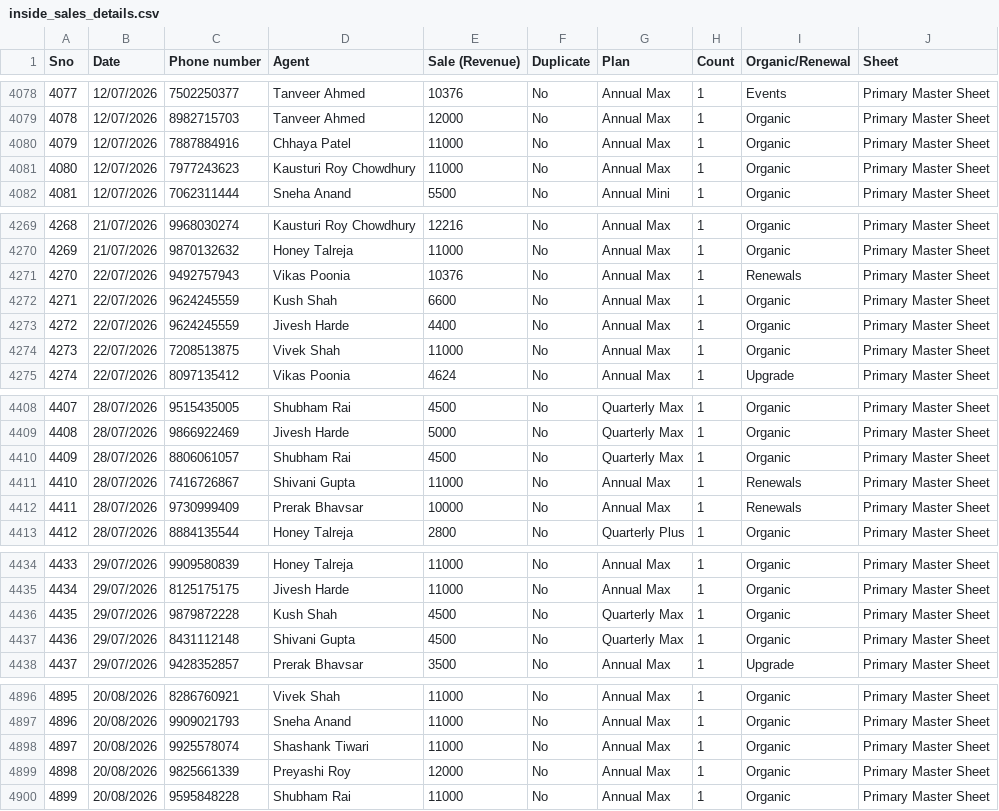
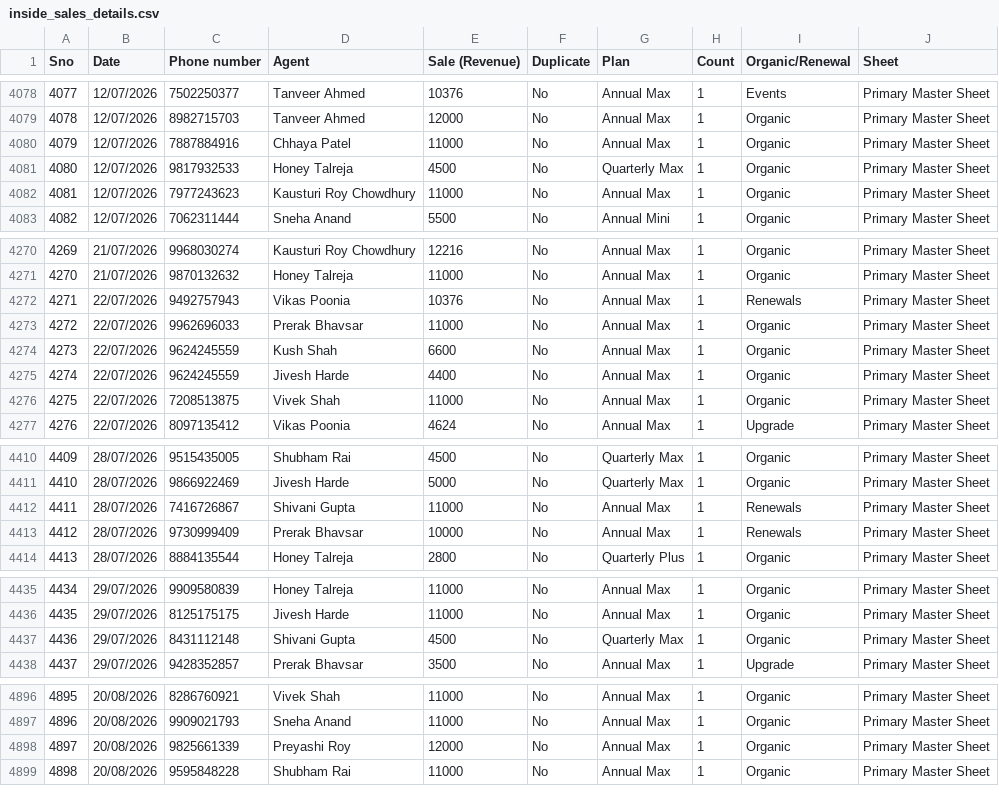
Before and after one commit to Amankr0402/Daily-Sales-Revenue-Report, a CSV file: data/inside_sales_details.csv, drawn as a sheet; only a part is shown, gaps mark what is left out; removed rows and columns are numbered as before the commit, all else as after; the diff names each change by its address in the sheet, - before the commit and + after, or states it on an @@ line.

```diff
--- a/data/inside_sales_details.csv
+++ b/data/inside_sales_details.csv
+row 4081: 4080 | 12/07/2026 | 9817932533 | Honey Talreja | 4500 | No | Quarterly Max | 1 | Organic | Primary Master Sheet
@@ column A (Sno) renumbered from row 4082 down @@
+row 4273: 4272 | 22/07/2026 | 9962696033 | Prerak Bhavsar | 11000 | No | Annual Max | 1 | Organic | Primary Master Sheet
-row 4410: 4409 | 28/07/2026 | 8806061057 | Shubham Rai | 4500 | No | Quarterly Max | 1 | Organic | Primary Master Sheet
-row 4436: 4435 | 29/07/2026 | 9879872228 | Kush Shah | 4500 | No | Quarterly Max | 1 | Organic | Primary Master Sheet
-row 4898: 4897 | 20/08/2026 | 9925578074 | Shashank Tiwari | 11000 | No | Annual Max | 1 | Organic | Primary Master Sheet
```
Also changed, not shown: data/missed_leads_details.csv, data/subs_expiring_today_details.csv, 24 other files.
